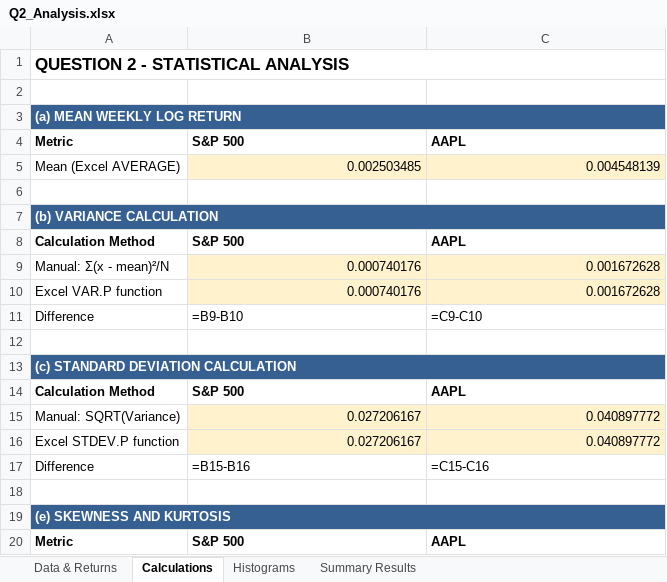
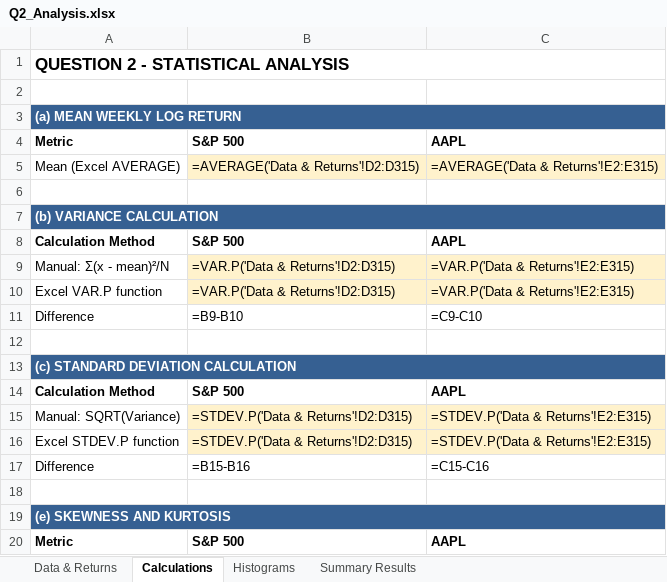
Before and after one commit to MogireMaina/Writings, an Excel workbook: Principles of Finance with Excel, Individual Report 2000w/Q2_Analysis.xlsx, sheet Calculations, drawn as a sheet; only a part is shown; values as stored, in another font and other column widths than the file's, no borders; formulas without a stored value are shown as written; the diff covers the shown part only; the diff names each change by its address in the sheet, - before the commit and + after, or states it on an @@ line.

```diff
--- a/Principles of Finance with Excel, Individual Report 2000w/Q2_Analysis.xlsx (sheet Calculations)
+++ b/Principles of Finance with Excel, Individual Report 2000w/Q2_Analysis.xlsx (sheet Calculations)
-B5: 0.002503485
+B5: =AVERAGE('Data & Returns'!D2:D315)
-C5: 0.004548139
+C5: =AVERAGE('Data & Returns'!E2:E315)
-B9:B10: 0.000740176
+B9:B10: =VAR.P('Data & Returns'!D2:D315)
-C9:C10: 0.001672628
+C9:C10: =VAR.P('Data & Returns'!E2:E315)
-B15:B16: 0.027206167
+B15:B16: =STDEV.P('Data & Returns'!D2:D315)
-C15:C16: 0.040897772
+C15:C16: =STDEV.P('Data & Returns'!E2:E315)
```
Also changed, not shown: 15 edited cells elsewhere in this sheet, sheet Summary Results.
